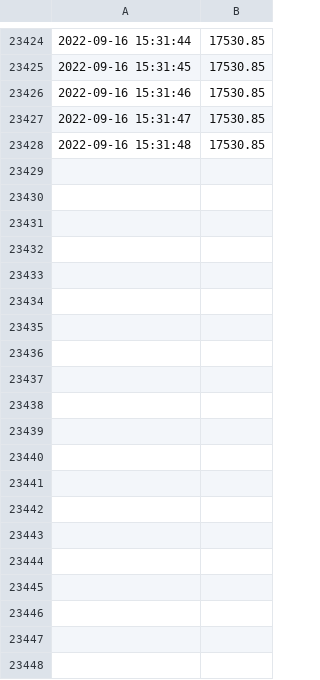
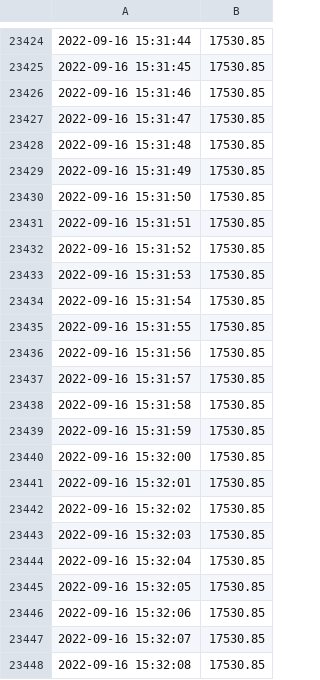
Before and after one commit to anshkumar/nse-tick-data, a CSV file: 2022-09-16.csv, drawn as a sheet; only a part is shown, gaps mark what is left out; the diff covers the shown part only; the diff names each change by its address in the sheet, - before the commit and + after, or states it on an @@ line.

Commit message:
new data

```diff
--- a/2022-09-16.csv
+++ b/2022-09-16.csv
+row 23429: 2022-09-16 15:31:49 | 17530.85
+row 23430: 2022-09-16 15:31:50 | 17530.85
+row 23431: 2022-09-16 15:31:51 | 17530.85
+row 23432: 2022-09-16 15:31:52 | 17530.85
+row 23433: 2022-09-16 15:31:53 | 17530.85
+row 23434: 2022-09-16 15:31:54 | 17530.85
+row 23435: 2022-09-16 15:31:55 | 17530.85
+row 23436: 2022-09-16 15:31:56 | 17530.85
+row 23437: 2022-09-16 15:31:57 | 17530.85
+row 23438: 2022-09-16 15:31:58 | 17530.85
+row 23439: 2022-09-16 15:31:59 | 17530.85
+row 23440: 2022-09-16 15:32:00 | 17530.85
+row 23441: 2022-09-16 15:32:01 | 17530.85
+row 23442: 2022-09-16 15:32:02 | 17530.85
+row 23443: 2022-09-16 15:32:03 | 17530.85
+row 23444: 2022-09-16 15:32:04 | 17530.85
+row 23445: 2022-09-16 15:32:05 | 17530.85
+row 23446: 2022-09-16 15:32:06 | 17530.85
+row 23447: 2022-09-16 15:32:07 | 17530.85
+row 23448: 2022-09-16 15:32:08 | 17530.85
```
Also changed, not shown: 10 added rows elsewhere in this file.
